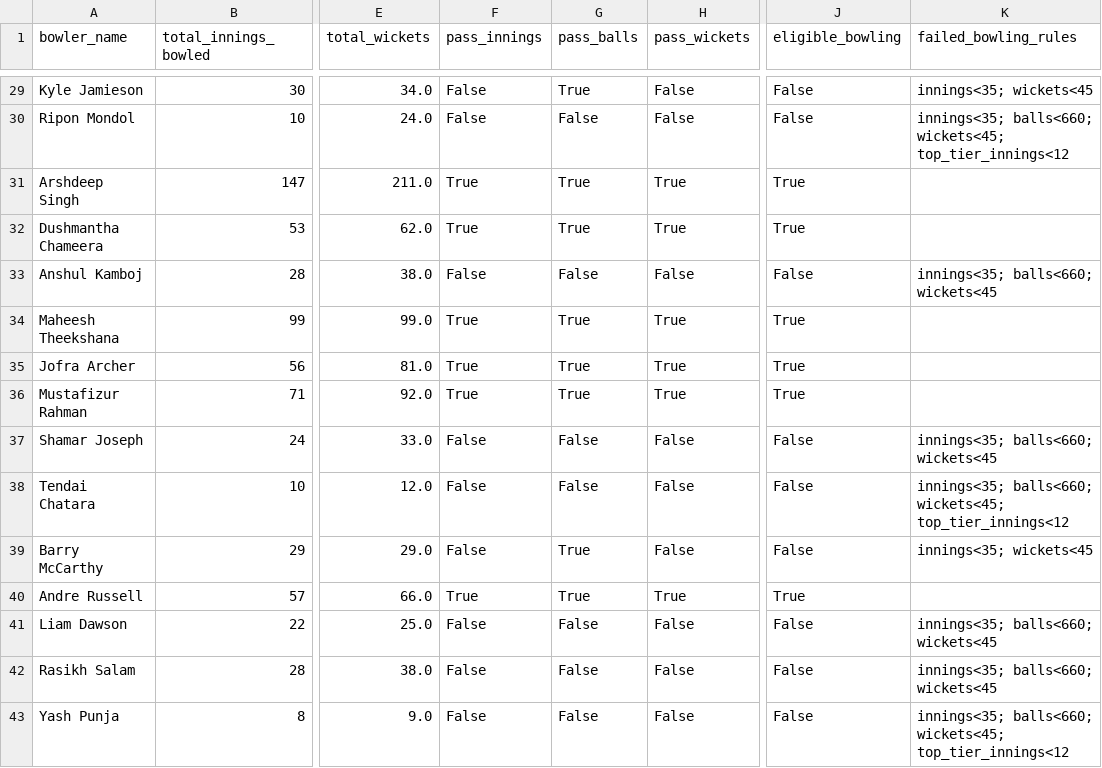
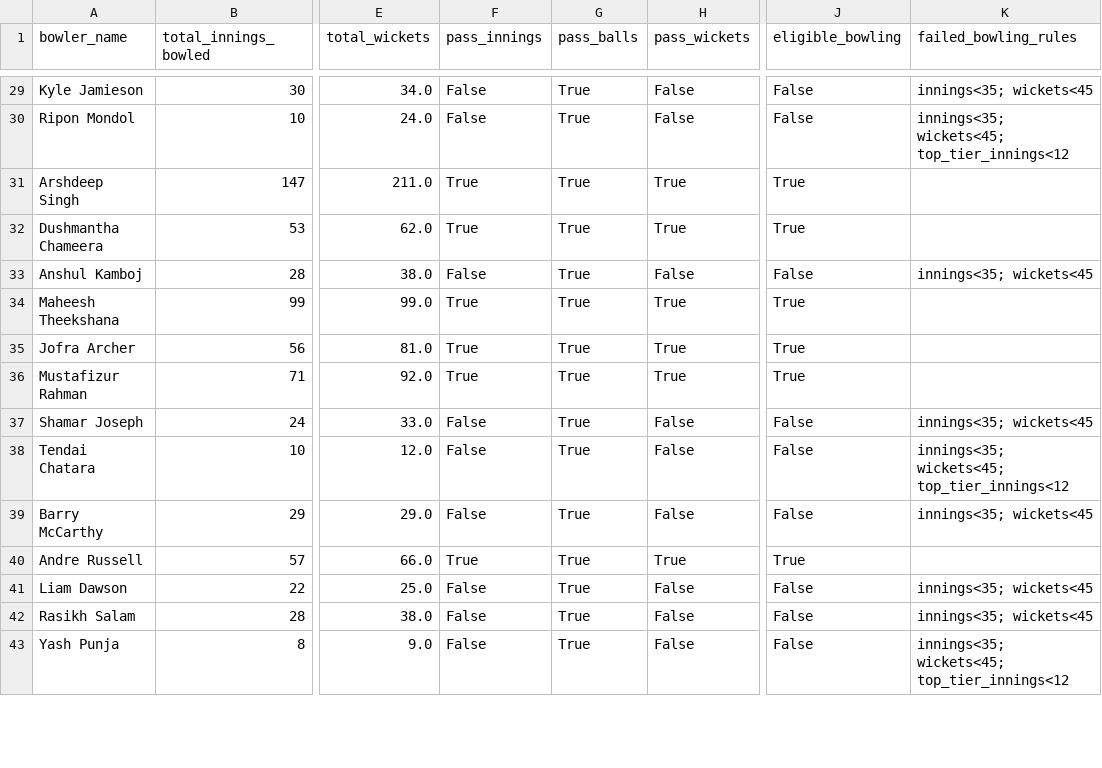
Before and after one commit to sreeyanskurup288/sreeyans_SupeRR, a CSV file: outputs/post_retention/bowling_eligibility_audit.csv, drawn as a sheet; only a part is shown, gaps mark what is left out; the diff covers the shown part only; the diff names each change by its address in the sheet, - before the commit and + after, or states it on an @@ line.

```diff
--- a/outputs/post_retention/bowling_eligibility_audit.csv
+++ b/outputs/post_retention/bowling_eligibility_audit.csv
-G30 (pass_balls): False
+G30 (pass_balls): True
-K30 (failed_bowling_rules): innings<35; balls<660; wickets<45; top_tier_innings<12
+K30 (failed_bowling_rules): innings<35; wickets<45; top_tier_innings<12
-G33 (pass_balls): False
+G33 (pass_balls): True
-K33 (failed_bowling_rules): innings<35; balls<660; wickets<45
+K33 (failed_bowling_rules): innings<35; wickets<45
-G37:G38 (pass_balls): False
+G37:G38 (pass_balls): True
-K37 (failed_bowling_rules): innings<35; balls<660; wickets<45
+K37 (failed_bowling_rules): innings<35; wickets<45
-K38 (failed_bowling_rules): innings<35; balls<660; wickets<45; top_tier_innings<12
+K38 (failed_bowling_rules): innings<35; wickets<45; top_tier_innings<12
-G41:G43 (pass_balls): False
+G41:G43 (pass_balls): True
-K41:K42 (failed_bowling_rules): innings<35; balls<660; wickets<45
+K41:K42 (failed_bowling_rules): innings<35; wickets<45
-K43 (failed_bowling_rules): innings<35; balls<660; wickets<45; top_tier_innings<12
+K43 (failed_bowling_rules): innings<35; wickets<45; top_tier_innings<12
```
Also changed, not shown: 146 edited cells elsewhere in this file, outputs/post_retention/batting_eligibility_audit.csv, outputs/post_retention/post_retention_batting_ppi.csv, 8 other files.
